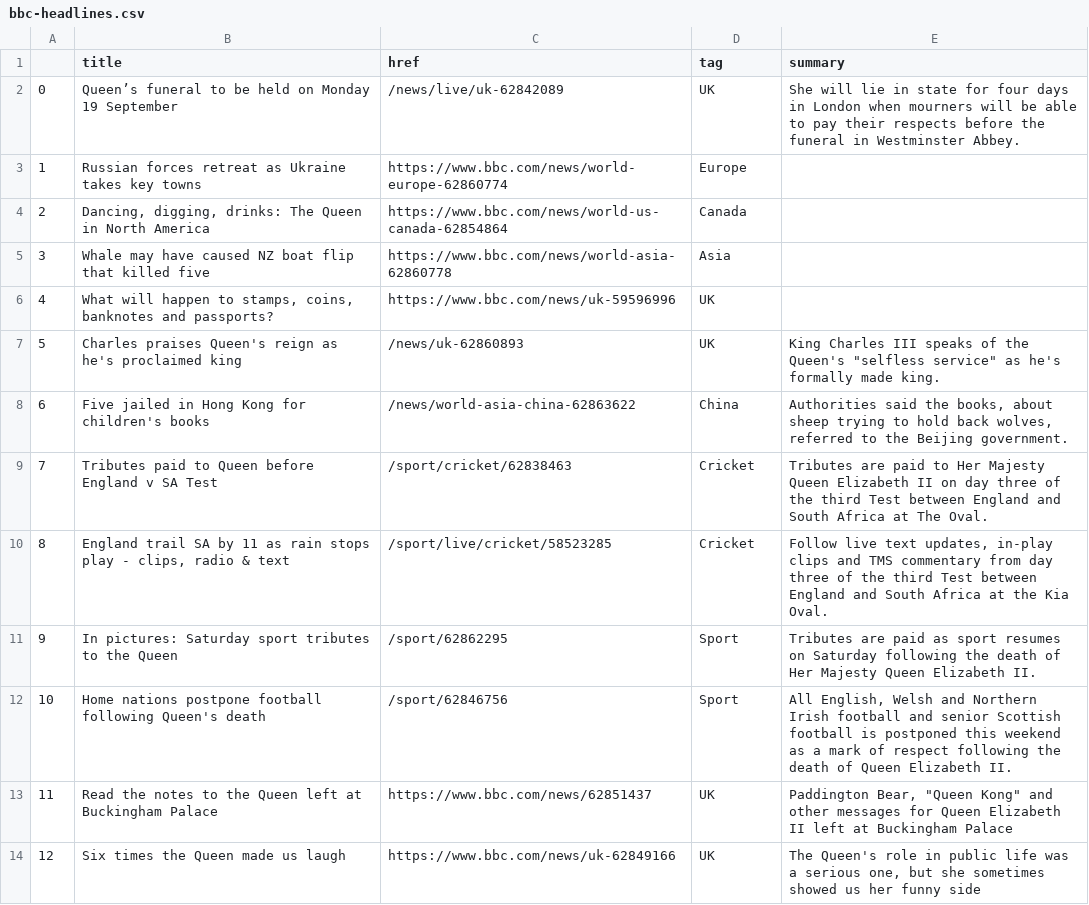
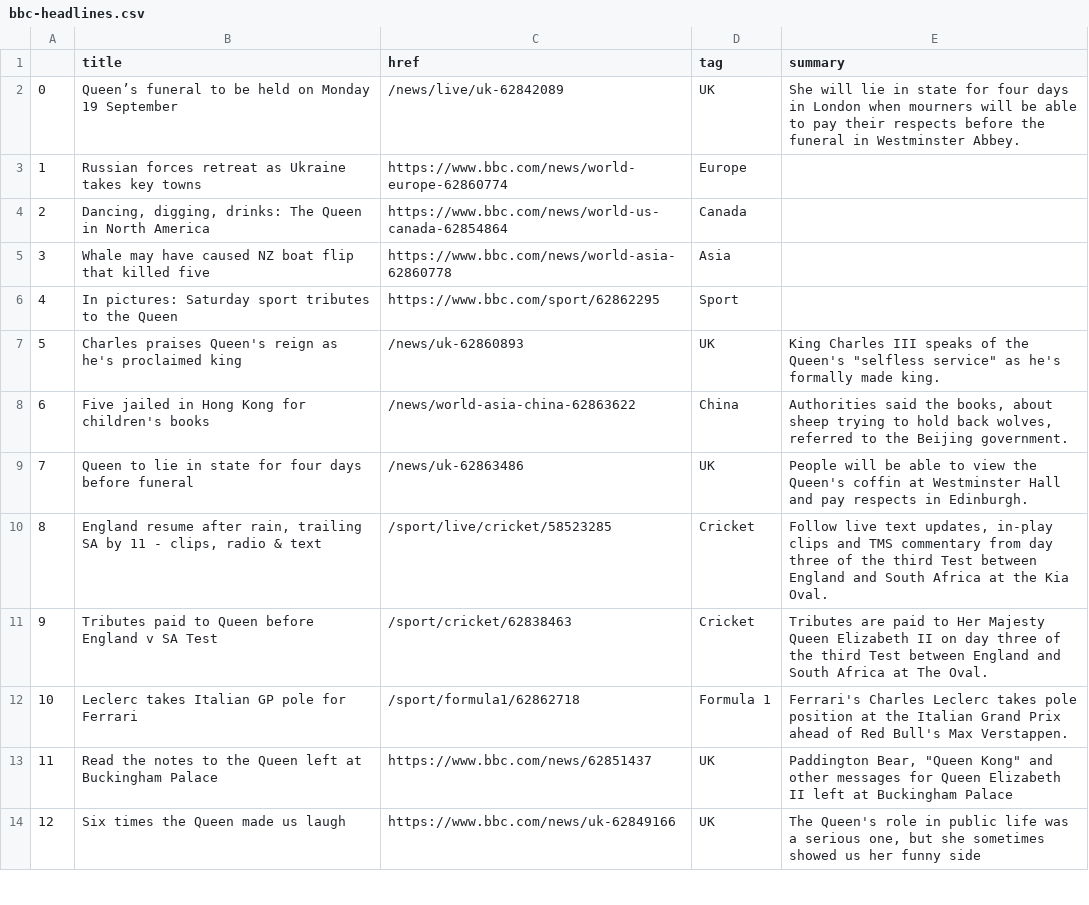
Before and after one commit to anastasiajourno/Automatic-scraper, a CSV file: bbc-headlines.csv, drawn as a sheet; only a part is shown.

```diff
--- a/bbc-headlines.csv
+++ b/bbc-headlines.csv
@@ -5,9 +5,9 @@
 3,Whale may have caused NZ boat flip that killed five,https://www.bbc.com/news/world-asia-62860778,Asia,
-4,"What will happen to stamps, coins, banknotes and passports?",https://www.bbc.com/news/uk-59596996,UK,
+4,In pictures: Saturday sport tributes to the Queen,https://www.bbc.com/sport/62862295,Sport,
 5,Charles praises Queen's reign as he's proclaimed king,/news/uk-62860893,UK,"King Charles III speaks of the Queen's ""selfless service"" as he's formally made king."
 6,Five jailed in Hong Kong for children's books,/news/world-asia-china-62863622,China,"Authorities said the books, about sheep trying to hold back wolves, referred to the Beijing government."
-7,Tributes paid to Queen before England v SA Test,/sport/cricket/62838463,Cricket,Tributes are paid to Her Majesty Queen Elizabeth II on day three of the third Test between England and South Africa at The Oval.
-8,"England trail SA by 11 as rain stops play - clips, radio & text",/sport/live/cricket/58523285,Cricket,"Follow live text updates, in-play clips and TMS commentary from day three of the third Test between England and South Africa at the Kia Oval."
-9,In pictures: Saturday sport tributes to the Queen,/sport/62862295,Sport,Tributes are paid as sport resumes on Saturday following the death of Her Majesty Queen Elizabeth II.
-10,Home nations postpone football following Queen's death,/sport/62846756,Sport,"All English, Welsh and Northern Irish football and senior Scottish football is postponed this weekend as a mark of respect following the death of Queen Elizabeth II."
+7,Queen to lie in state for four days before funeral,/news/uk-62863486,UK,People will be able to view the Queen's coffin at Westminster Hall and pay respects in Edinburgh.
+8,"England resume after rain, trailing SA by 11 - clips, radio & text",/sport/live/cricket/58523285,Cricket,"Follow live text updates, in-play clips and TMS commentary from day three of the third Test between England and South Africa at the Kia Oval."
+9,Tributes paid to Queen before England v SA Test,/sport/cricket/62838463,Cricket,Tributes are paid to Her Majesty Queen Elizabeth II on day three of the third Test between England and South Africa at The Oval.
+10,Leclerc takes Italian GP pole for Ferrari,/sport/formula1/62862718,Formula 1,Ferrari's Charles Leclerc takes pole position at the Italian Grand Prix ahead of Red Bull's Max Verstappen.
 11,Read the notes to the Queen left at Buckingham Palace,https://www.bbc.com/news/62851437,UK,"Paddington Bear, ""Queen Kong"" and other messages for Queen Elizabeth II left at Buckingham Palace"
```
